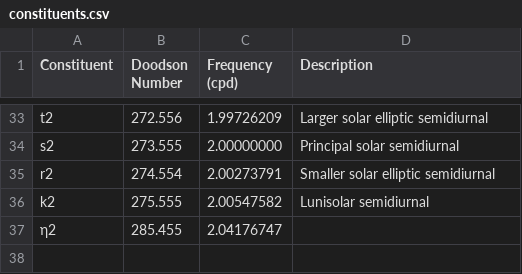
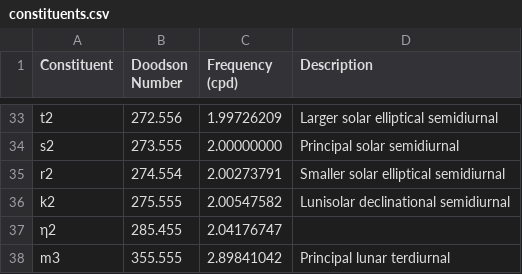
Before and after one commit to robbibt/pyTMD, a CSV file: doc/source/_assets/constituents.csv, drawn as a sheet; only a part is shown, gaps mark what is left out; the diff covers the shown part only; the diff names each change by its address in the sheet, - before the commit and + after, or states it on an @@ line.

```diff
--- a/doc/source/_assets/constituents.csv
+++ b/doc/source/_assets/constituents.csv
-D33 (Description): Larger solar elliptic semidiurnal
+D33 (Description): Larger solar elliptical semidiurnal
-D35 (Description): Smaller solar elliptic semidiurnal
+D35 (Description): Smaller solar elliptical semidiurnal
-D36 (Description): Lunisolar semidiurnal
+D36 (Description): Lunisolar declinational semidiurnal
+row 38: m3 | 355.555 | 2.89841042 | Principal lunar terdiurnal
```
Also changed, not shown: 17 edited cells elsewhere in this file, 11 other files.
